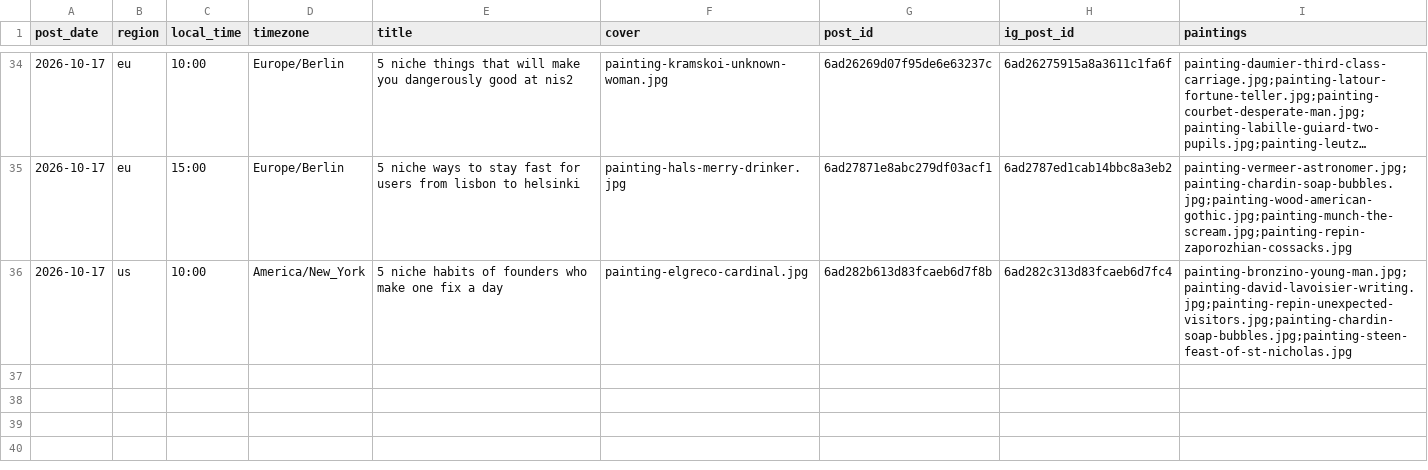
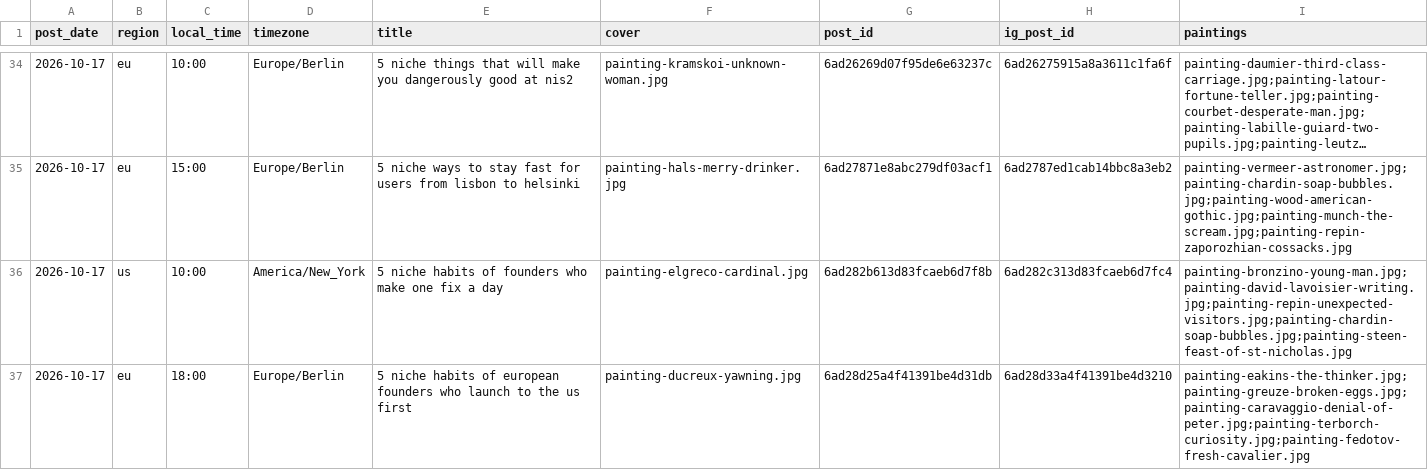
Before and after one commit to MinuraKariyawasam/social-imgs, a CSV file: log.csv, drawn as a sheet; only a part is shown, gaps mark what is left out; long unchanged cells end in …; the diff names each change by its address in the sheet, - before the commit and + after, or states it on an @@ line.

```diff
--- a/log.csv
+++ b/log.csv
+row 37: 2026-10-17 | eu | 18:00 | Europe/Berlin | 5 niche habits of european founders who launch to the us first | painting-ducreux-yawning.jpg | 6ad28d25a4f41391be4d31db | 6ad28d33a4f41391be4d3210 | painting-eakins-the-thinker.jpg;painting-greuze-broken-eggs.jpg;painting-caravaggio-denial-of-peter.jpg;painting-terborch-curiosity.jpg;painting-fedotov-fresh-cavalier.jpg
```
Also changed, not shown: plans/2026-10-17.csv, 1 other file.
